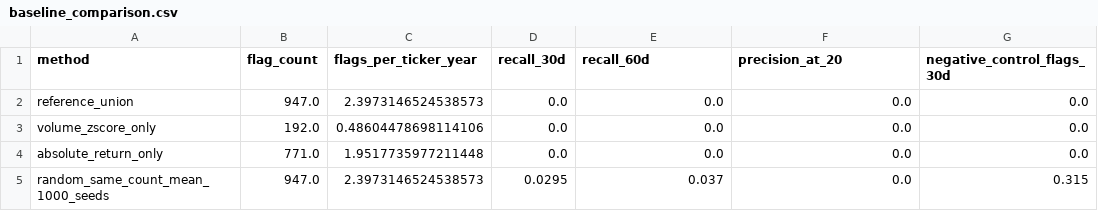
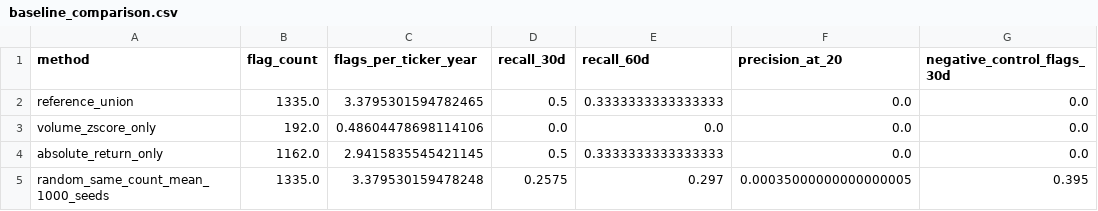
Before and after one commit to RayenSebei/bvmt-market-surveillance, a CSV file: outputs/evaluation/baseline_comparison.csv, drawn as a sheet.

```diff
--- a/outputs/evaluation/baseline_comparison.csv
+++ b/outputs/evaluation/baseline_comparison.csv
@@ -1,5 +1,5 @@
 method,flag_count,flags_per_ticker_year,recall_30d,recall_60d,precision_at_20,negative_control_flags_30d
-reference_union,947.0,2.3973146524538573,0.0,0.0,0.0,0.0
+reference_union,1335.0,3.3795301594782465,0.5,0.3333333333333333,0.0,0.0
 volume_zscore_only,192.0,0.48604478698114106,0.0,0.0,0.0,0.0
-absolute_return_only,771.0,1.9517735977211448,0.0,0.0,0.0,0.0
-random_same_count_mean_1000_seeds,947.0,2.3973146524538573,0.0295,0.037,0.0,0.315
+absolute_return_only,1162.0,2.9415835545421145,0.5,0.3333333333333333,0.0,0.0
+random_same_count_mean_1000_seeds,1335.0,3.379530159478248,0.2575,0.297,0.00035000000000000005,0.395
```
Also changed, not shown: bvmt_data/anomaly_summary.csv, bvmt_data/watchlist.csv, 16 other files.
